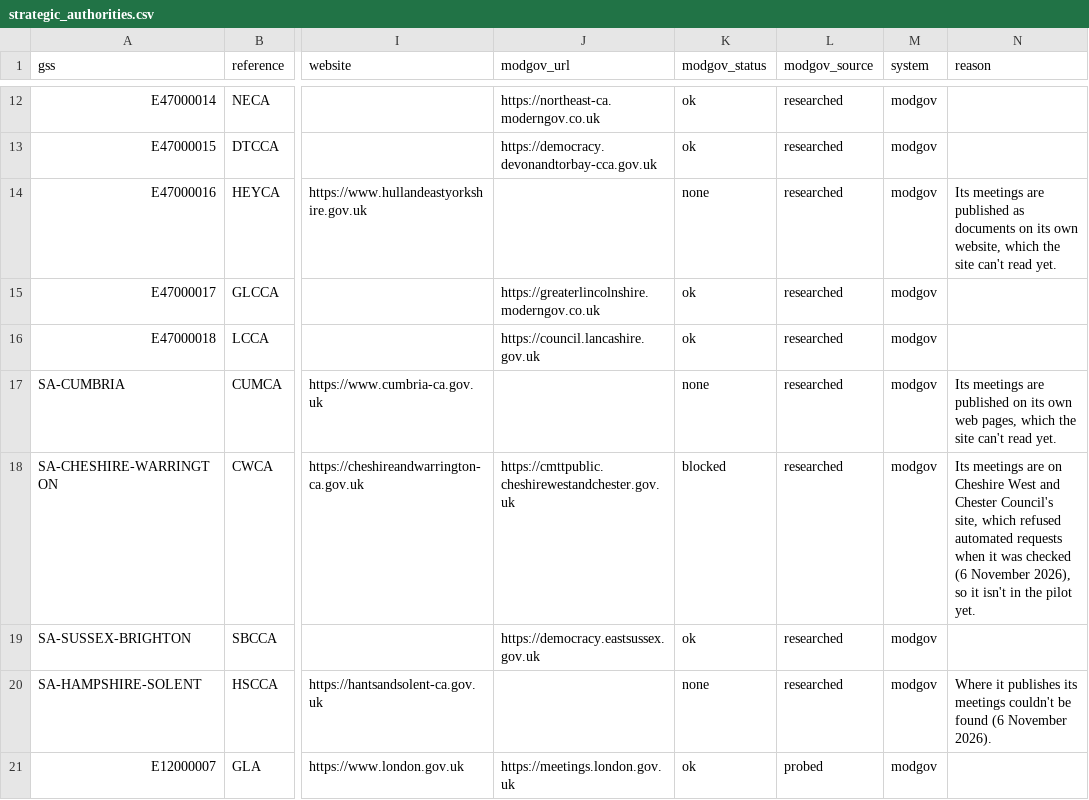
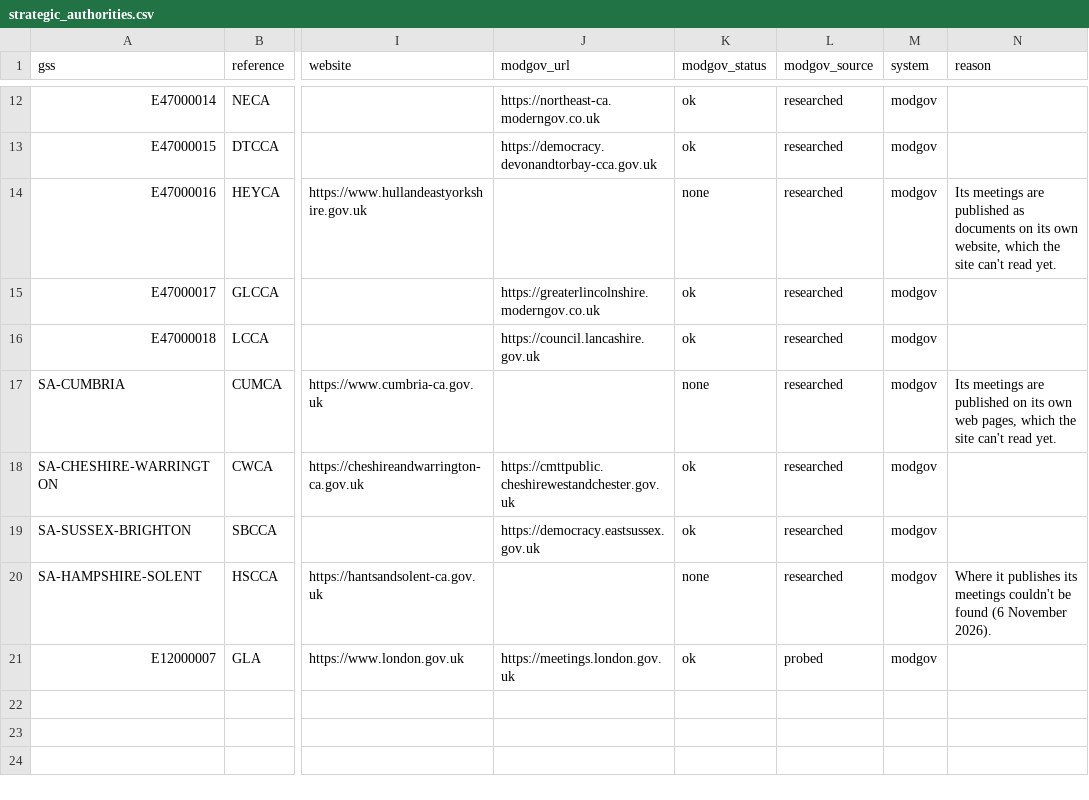
Before and after one commit to rj-mitchell/wherecouncilsstand, a CSV file: data_static/strategic_authorities.csv, drawn as a sheet; only a part is shown, gaps mark what is left out; the diff names each change by its address in the sheet, - before the commit and + after, or states it on an @@ line.

```diff
--- a/data_static/strategic_authorities.csv
+++ b/data_static/strategic_authorities.csv
-K18 (modgov_status): blocked
+K18 (modgov_status): ok
-N18 (reason): Its meetings are on Cheshire West and Chester Council's site, which refused automated requests when it was checked (6 November 2026), so it isn't in the pilot yet.
+N18 (reason): (empty)
```
Also changed, not shown: 5 other files.
